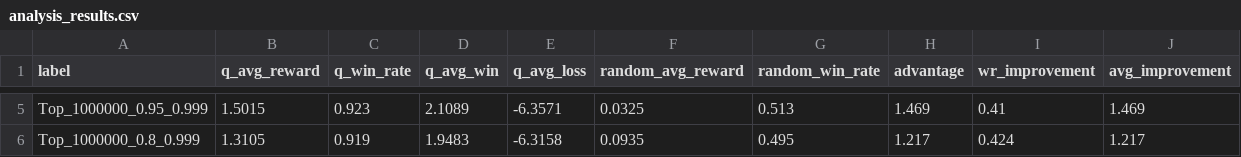
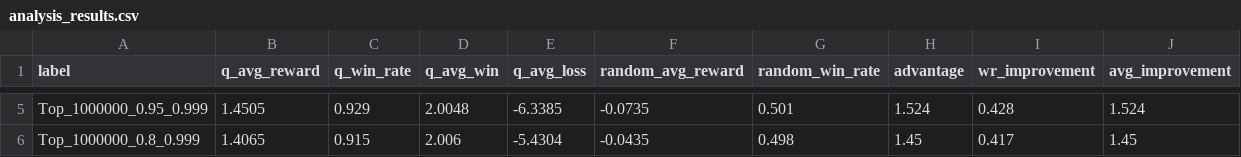
Before and after one commit to chebroluv8/PokerPrediction-CS4100, a CSV file: analysis_results.csv, drawn as a sheet; only a part is shown, gaps mark what is left out; the diff covers the shown part only; the diff names each change by its address in the sheet, - before the commit and + after, or states it on an @@ line.

```diff
--- a/analysis_results.csv
+++ b/analysis_results.csv
-B5 (q_avg_reward): 1.5015
+B5 (q_avg_reward): 1.4505
-C5 (q_win_rate): 0.923
+C5 (q_win_rate): 0.929
-D5 (q_avg_win): 2.1089
+D5 (q_avg_win): 2.0048
-E5 (q_avg_loss): -6.3571
+E5 (q_avg_loss): -6.3385
-F5 (random_avg_reward): 0.0325
+F5 (random_avg_reward): -0.0735
-G5 (random_win_rate): 0.513
+G5 (random_win_rate): 0.501
-H5 (advantage): 1.469
+H5 (advantage): 1.524
-I5 (wr_improvement): 0.41
+I5 (wr_improvement): 0.428
-J5 (avg_improvement): 1.469
+J5 (avg_improvement): 1.524
-B6 (q_avg_reward): 1.3105
+B6 (q_avg_reward): 1.4065
-C6 (q_win_rate): 0.919
+C6 (q_win_rate): 0.915
-D6 (q_avg_win): 1.9483
+D6 (q_avg_win): 2.006
-E6 (q_avg_loss): -6.3158
+E6 (q_avg_loss): -5.4304
-F6 (random_avg_reward): 0.0935
+F6 (random_avg_reward): -0.0435
-G6 (random_win_rate): 0.495
+G6 (random_win_rate): 0.498
-H6 (advantage): 1.217
+H6 (advantage): 1.45
-I6 (wr_improvement): 0.424
+I6 (wr_improvement): 0.417
-J6 (avg_improvement): 1.217
+J6 (avg_improvement): 1.45
```
Also changed, not shown: 27 edited cells elsewhere in this file, results/eval_metrics_Top_1000000_0.8_0.999.csv, results/eval_metrics_Top_1000000_0.8_0.999995.csv, 28 other files.
